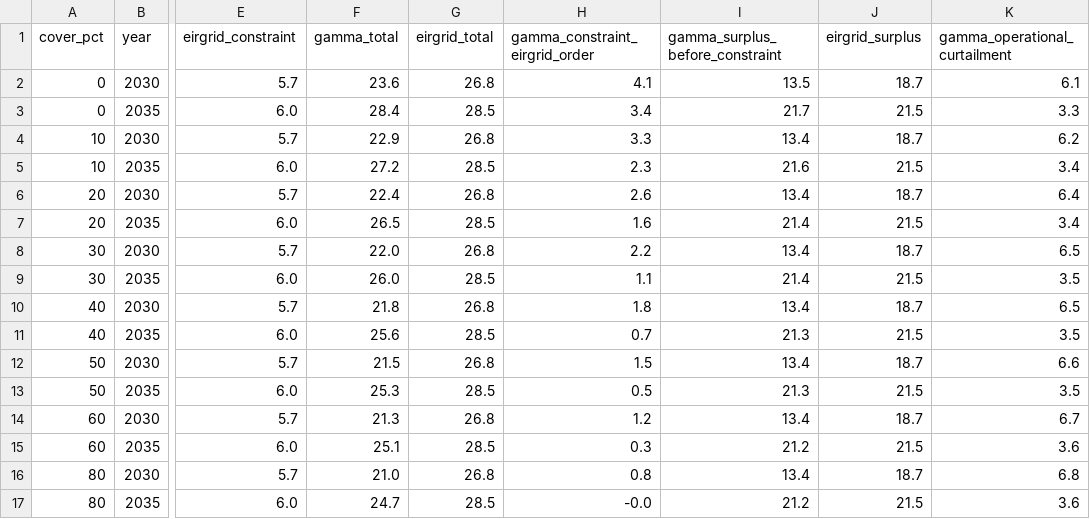
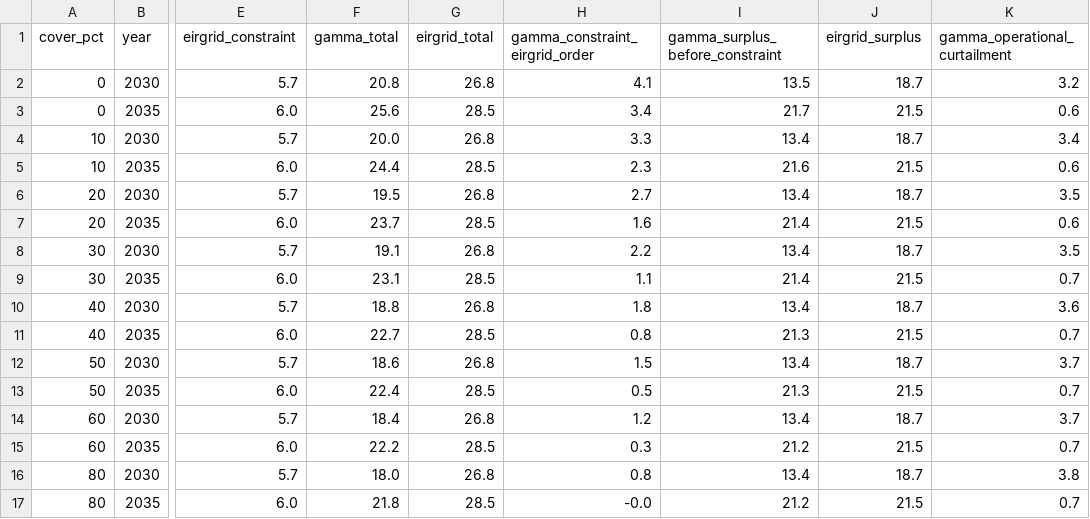
Before and after one commit to WESTEnergyIreland/WEST_GAMMA, a CSV file: analysis/output/cover_recalibration/cover_recalibration.csv, drawn as a sheet; only a part is shown, gaps mark what is left out; the diff names each change by its address in the sheet, - before the commit and + after, or states it on an @@ line.

```diff
--- a/analysis/output/cover_recalibration/cover_recalibration.csv
+++ b/analysis/output/cover_recalibration/cover_recalibration.csv
-F2 (gamma_total): 23.6
+F2 (gamma_total): 20.8
-K2 (gamma_operational_curtailment): 6.1
+K2 (gamma_operational_curtailment): 3.2
-F3 (gamma_total): 28.4
+F3 (gamma_total): 25.6
-K3 (gamma_operational_curtailment): 3.3
+K3 (gamma_operational_curtailment): 0.6
-F4 (gamma_total): 22.9
+F4 (gamma_total): 20.0
-K4 (gamma_operational_curtailment): 6.2
+K4 (gamma_operational_curtailment): 3.4
-F5 (gamma_total): 27.2
+F5 (gamma_total): 24.4
-K5 (gamma_operational_curtailment): 3.4
+K5 (gamma_operational_curtailment): 0.6
-F6 (gamma_total): 22.4
+F6 (gamma_total): 19.5
-H6 (gamma_constraint_eirgrid_order): 2.6
+H6 (gamma_constraint_eirgrid_order): 2.7
-K6 (gamma_operational_curtailment): 6.4
+K6 (gamma_operational_curtailment): 3.5
-F7 (gamma_total): 26.5
+F7 (gamma_total): 23.7
-K7 (gamma_operational_curtailment): 3.4
+K7 (gamma_operational_curtailment): 0.6
-F8 (gamma_total): 22.0
+F8 (gamma_total): 19.1
-K8 (gamma_operational_curtailment): 6.5
+K8 (gamma_operational_curtailment): 3.5
-F9 (gamma_total): 26.0
+F9 (gamma_total): 23.1
-K9 (gamma_operational_curtailment): 3.5
+K9 (gamma_operational_curtailment): 0.7
-F10 (gamma_total): 21.8
+F10 (gamma_total): 18.8
-K10 (gamma_operational_curtailment): 6.5
+K10 (gamma_operational_curtailment): 3.6
-F11 (gamma_total): 25.6
+F11 (gamma_total): 22.7
-H11 (gamma_constraint_eirgrid_order): 0.7
+H11 (gamma_constraint_eirgrid_order): 0.8
-K11 (gamma_operational_curtailment): 3.5
+K11 (gamma_operational_curtailment): 0.7
-F12 (gamma_total): 21.5
+F12 (gamma_total): 18.6
-K12 (gamma_operational_curtailment): 6.6
+K12 (gamma_operational_curtailment): 3.7
-F13 (gamma_total): 25.3
+F13 (gamma_total): 22.4
-K13 (gamma_operational_curtailment): 3.5
+K13 (gamma_operational_curtailment): 0.7
-F14 (gamma_total): 21.3
+F14 (gamma_total): 18.4
-K14 (gamma_operational_curtailment): 6.7
+K14 (gamma_operational_curtailment): 3.7
-F15 (gamma_total): 25.1
+F15 (gamma_total): 22.2
-K15 (gamma_operational_curtailment): 3.6
+K15 (gamma_operational_curtailment): 0.7
-F16 (gamma_total): 21.0
+F16 (gamma_total): 18.0
-K16 (gamma_operational_curtailment): 6.8
+K16 (gamma_operational_curtailment): 3.8
-F17 (gamma_total): 24.7
+F17 (gamma_total): 21.8
-K17 (gamma_operational_curtailment): 3.6
+K17 (gamma_operational_curtailment): 0.7
```
Also changed, not shown: analysis/output/grid_reinforcement/grid_reinforcement_results.csv, analysis/output/sensitivity/sensitivity_results.csv, 7 other files.
